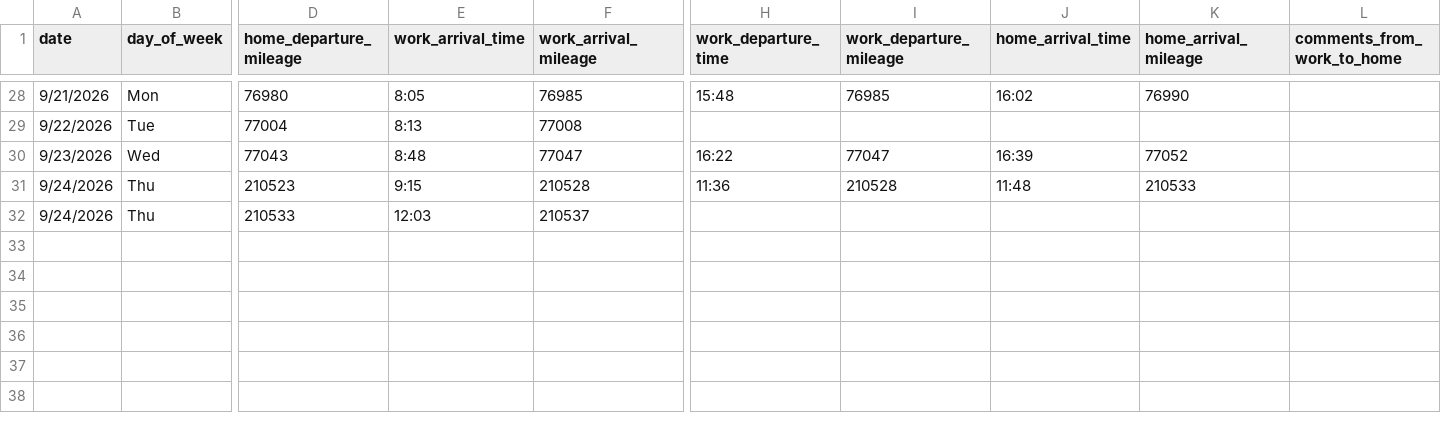
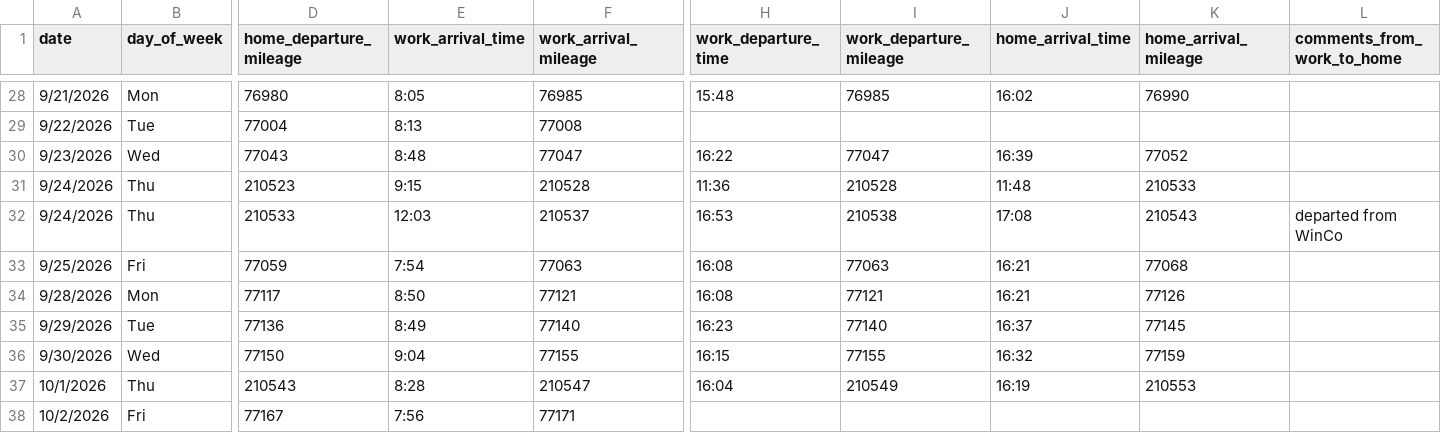
Before and after one commit to jahearn3/commuting, a CSV file: commuting_springfield.csv, drawn as a sheet; only a part is shown, gaps mark what is left out; rows hold the shown columns only; the diff names each change by its address in the sheet, - before the commit and + after, or states it on an @@ line.

Commit message:
Addressed multiple rows for departure and arrival time evolution

```diff
--- a/commuting_springfield.csv
+++ b/commuting_springfield.csv
-H32 (work_departure_time): (empty)
+H32 (work_departure_time): 16:53
-I32 (work_departure_mileage): (empty)
+I32 (work_departure_mileage): 210538
-J32 (home_arrival_time): (empty)
+J32 (home_arrival_time): 17:08
-K32 (home_arrival_mileage): (empty)
+K32 (home_arrival_mileage): 210543
-L32 (comments_from_work_to_home): (empty)
+L32 (comments_from_work_to_home): departed from WinCo
+row 33: 9/25/2026 | Fri | 77059 | 7:54 | 77063 | 16:08 | 77063 | 16:21 | 77068
+row 34: 9/28/2026 | Mon | 77117 | 8:50 | 77121 | 16:08 | 77121 | 16:21 | 77126
+row 35: 9/29/2026 | Tue | 77136 | 8:49 | 77140 | 16:23 | 77140 | 16:37 | 77145
+row 36: 9/30/2026 | Wed | 77150 | 9:04 | 77155 | 16:15 | 77155 | 16:32 | 77159
+row 37: 10/1/2026 | Thu | 210543 | 8:28 | 210547 | 16:04 | 210549 | 16:19 | 210553
+row 38: 10/2/2026 | Fri | 77167 | 7:56 | 77171
```
Also changed, not shown: 28 other files.
